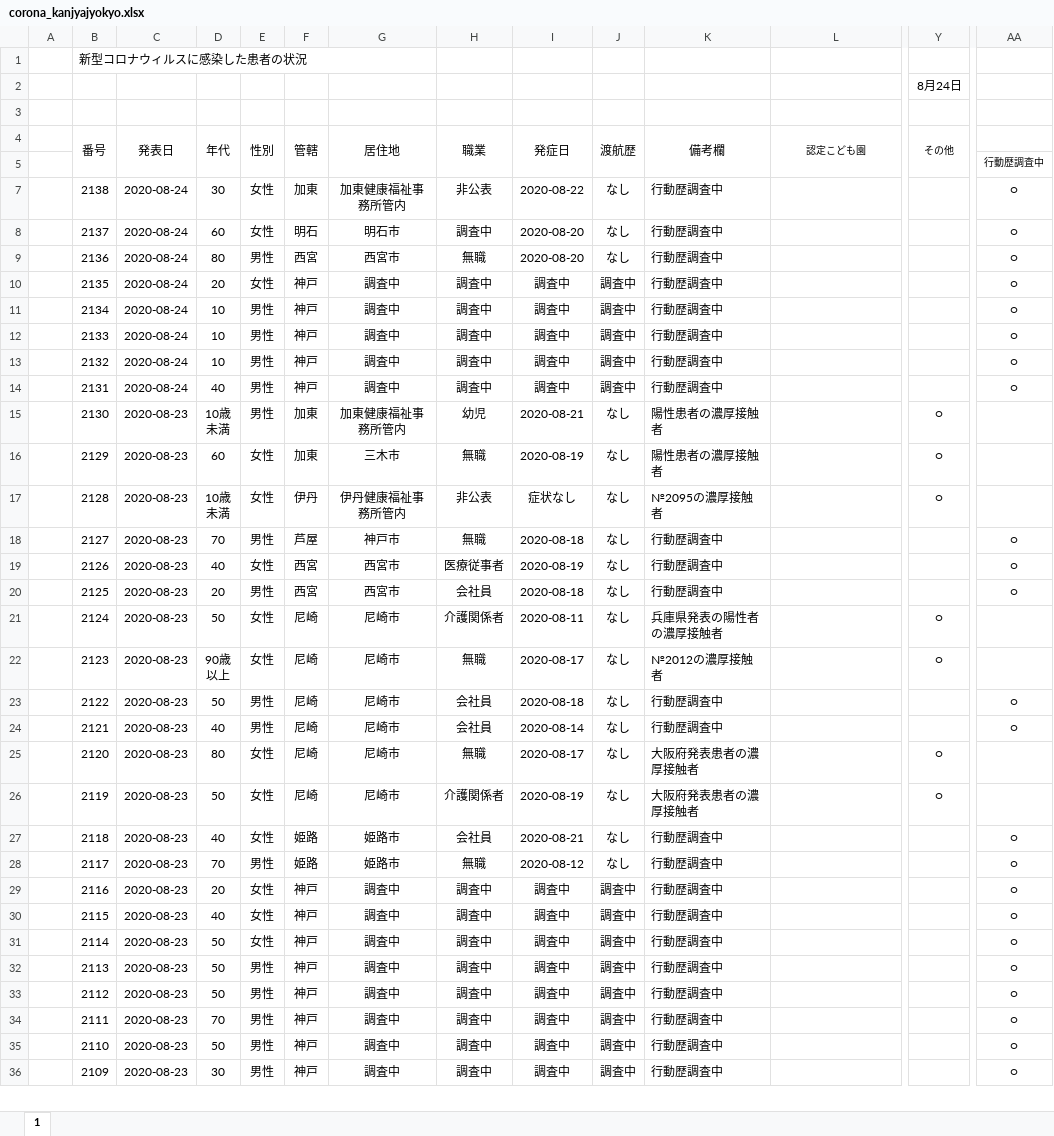
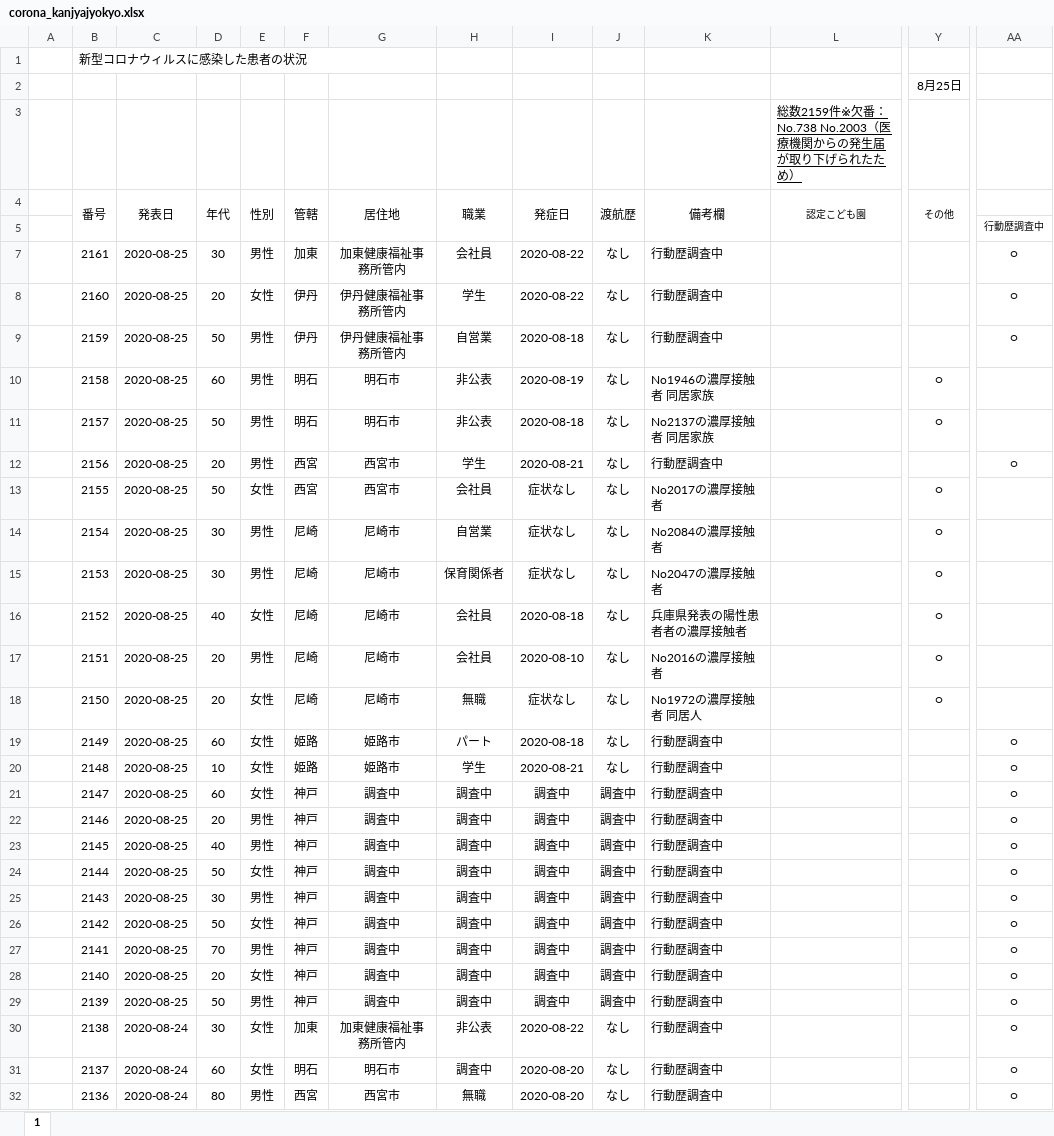
Before and after one commit to imabari/hyougo-covid19, an Excel workbook: corona_kanjyajyokyo.xlsx, sheet 1, drawn as a sheet; only a part is shown, gaps mark what is left out; the shorter side is filled out with more unchanged rows; values as stored, in another font and other column widths than the file's, no borders; charts and pictures not drawn; removed rows and columns are numbered as before the commit, all else as after; rows hold the shown columns only; the diff covers the shown part only; the diff names each change by its address in the sheet, - before the commit and + after, or states it on an @@ line.

```diff
--- a/corona_kanjyajyokyo.xlsx (sheet 1)
+++ b/corona_kanjyajyokyo.xlsx (sheet 1)
-Y2 (その他): 8月24日
+Y2 (その他): 8月25日
-row 3: (empty)
+row 3:  |  |  |  |  |  |  |  |  |  |  | 総数2159件※欠番：No.738 No.2003（医療機関からの発生届が取り下げられたため）
+row 7:  | 2161 | 2020-08-25 | 30 | 男性 | 加東 | 加東健康福祉事務所管内 | 会社員 | 2020-08-22 | なし | 行動歴調査中 |  |  | ○
+row 8:  | 2160 | 2020-08-25 | 20 | 女性 | 伊丹 | 伊丹健康福祉事務所管内 | 学生 | 2020-08-22 | なし | 行動歴調査中 |  |  | ○
+row 9:  | 2159 | 2020-08-25 | 50 | 男性 | 伊丹 | 伊丹健康福祉事務所管内 | 自営業 | 2020-08-18 | なし | 行動歴調査中 |  |  | ○
+row 10:  | 2158 | 2020-08-25 | 60 | 男性 | 明石 | 明石市 | 非公表 | 2020-08-19 | なし | No1946の濃厚接触者 同居家族 |  | ○
+row 11:  | 2157 | 2020-08-25 | 50 | 男性 | 明石 | 明石市 | 非公表 | 2020-08-18 | なし | No2137の濃厚接触者 同居家族 |  | ○
+row 12:  | 2156 | 2020-08-25 | 20 | 男性 | 西宮 | 西宮市 | 学生 | 2020-08-21 | なし | 行動歴調査中 |  |  | ○
+row 13:  | 2155 | 2020-08-25 | 50 | 女性 | 西宮 | 西宮市 | 会社員 | 症状なし | なし | No2017の濃厚接触者 |  | ○
+row 14:  | 2154 | 2020-08-25 | 30 | 男性 | 尼崎 | 尼崎市 | 自営業 | 症状なし | なし | No2084の濃厚接触者 |  | ○
+row 15:  | 2153 | 2020-08-25 | 30 | 男性 | 尼崎 | 尼崎市 | 保育関係者 | 症状なし | なし | No2047の濃厚接触者 |  | ○
+row 16:  | 2152 | 2020-08-25 | 40 | 女性 | 尼崎 | 尼崎市 | 会社員 | 2020-08-18 | なし | 兵庫県発表の陽性患者者の濃厚接触者 |  | ○
+row 17:  | 2151 | 2020-08-25 | 20 | 男性 | 尼崎 | 尼崎市 | 会社員 | 2020-08-10 | なし | No2016の濃厚接触者 |  | ○
+row 18:  | 2150 | 2020-08-25 | 20 | 女性 | 尼崎 | 尼崎市 | 無職 | 症状なし | なし | No1972の濃厚接触者 同居人 |  | ○
+row 19:  | 2149 | 2020-08-25 | 60 | 女性 | 姫路 | 姫路市 | パート | 2020-08-18 | なし | 行動歴調査中 |  |  | ○
+row 20:  | 2148 | 2020-08-25 | 10 | 女性 | 姫路 | 姫路市 | 学生 | 2020-08-21 | なし | 行動歴調査中 |  |  | ○
+row 21:  | 2147 | 2020-08-25 | 60 | 女性 | 神戸 | 調査中 | 調査中 | 調査中 | 調査中 | 行動歴調査中 |  |  | ○
+row 22:  | 2146 | 2020-08-25 | 20 | 男性 | 神戸 | 調査中 | 調査中 | 調査中 | 調査中 | 行動歴調査中 |  |  | ○
+row 23:  | 2145 | 2020-08-25 | 40 | 男性 | 神戸 | 調査中 | 調査中 | 調査中 | 調査中 | 行動歴調査中 |  |  | ○
+row 24:  | 2144 | 2020-08-25 | 50 | 女性 | 神戸 | 調査中 | 調査中 | 調査中 | 調査中 | 行動歴調査中 |  |  | ○
+row 25:  | 2143 | 2020-08-25 | 30 | 男性 | 神戸 | 調査中 | 調査中 | 調査中 | 調査中 | 行動歴調査中 |  |  | ○
+row 26:  | 2142 | 2020-08-25 | 50 | 女性 | 神戸 | 調査中 | 調査中 | 調査中 | 調査中 | 行動歴調査中 |  |  | ○
+row 27:  | 2141 | 2020-08-25 | 70 | 男性 | 神戸 | 調査中 | 調査中 | 調査中 | 調査中 | 行動歴調査中 |  |  | ○
+row 28:  | 2140 | 2020-08-25 | 20 | 女性 | 神戸 | 調査中 | 調査中 | 調査中 | 調査中 | 行動歴調査中 |  |  | ○
+row 29:  | 2139 | 2020-08-25 | 50 | 男性 | 神戸 | 調査中 | 調査中 | 調査中 | 調査中 | 行動歴調査中 |  |  | ○
```
Also changed, not shown: 67 edited cells elsewhere in this sheet, formulas that keep their value, charts or pictures, daily_kanja.xlsx, 3 other files.
